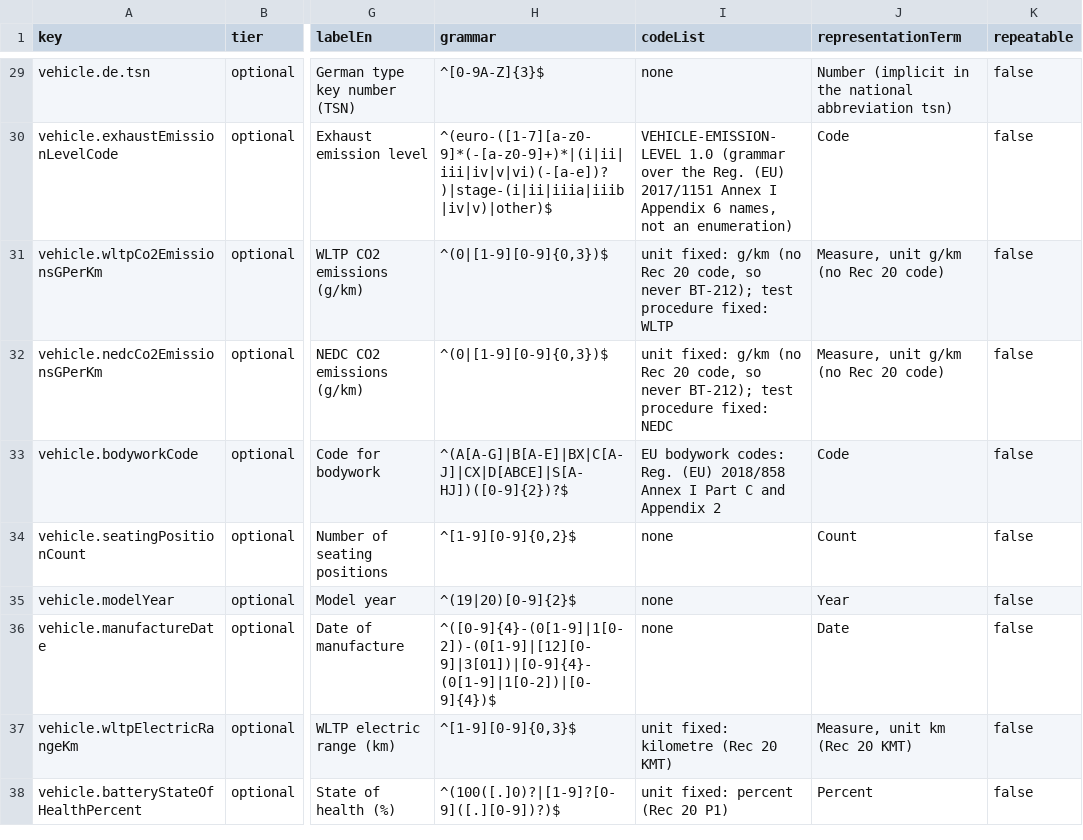
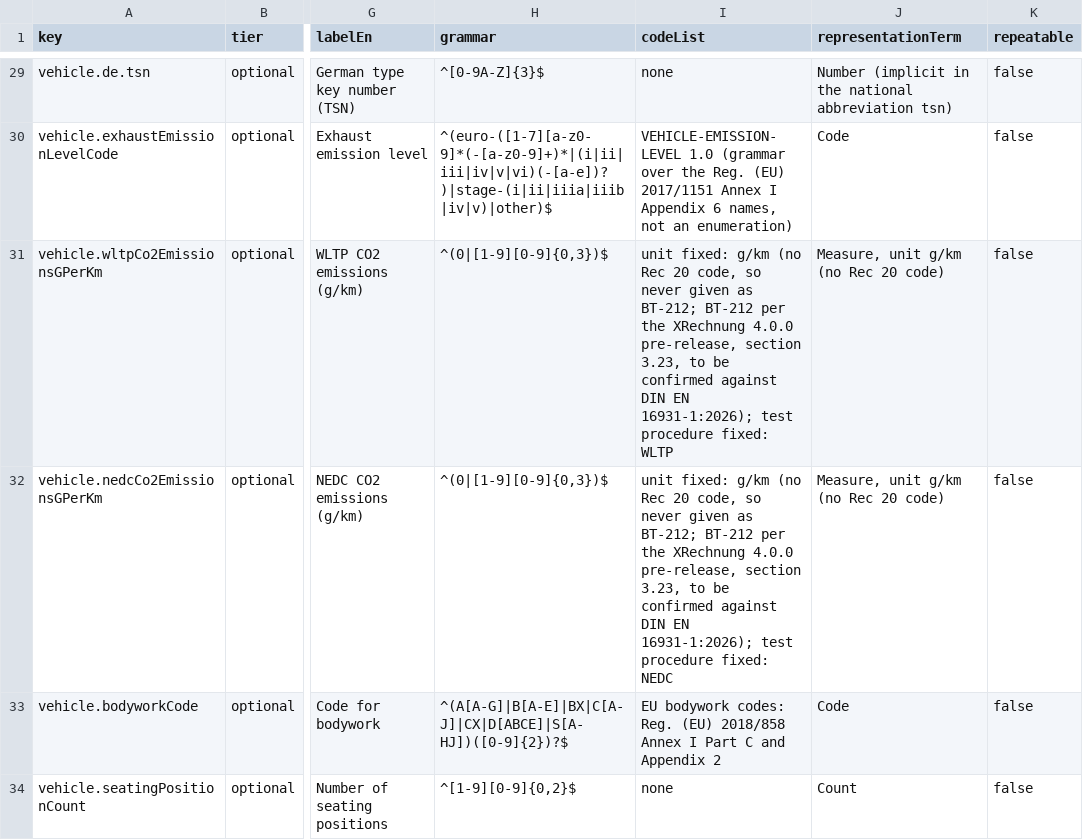
Before and after one commit to Autaxo/vinvoice, a CSV file: generated/registry.csv, drawn as a sheet; only a part is shown, gaps mark what is left out; the shorter side is filled out with more unchanged rows; the diff names each change by its address in the sheet, - before the commit and + after, or states it on an @@ line.

```diff
--- a/generated/registry.csv
+++ b/generated/registry.csv
-I31 (codeList): …so never BT-212); test procedure…
+I31 (codeList): …so never given as BT-212; BT-212 per the XRechnung 4.0.0 pre-release, section 3.23, to be confirmed against DIN EN 16931-1:2026); test procedure…
-I32 (codeList): …so never BT-212); test procedure…
+I32 (codeList): …so never given as BT-212; BT-212 per the XRechnung 4.0.0 pre-release, section 3.23, to be confirmed against DIN EN 16931-1:2026); test procedure…
```
Also changed, not shown: 11 other files.
